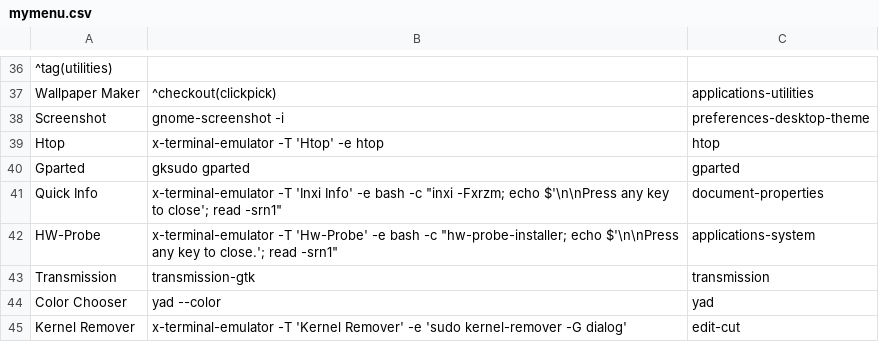
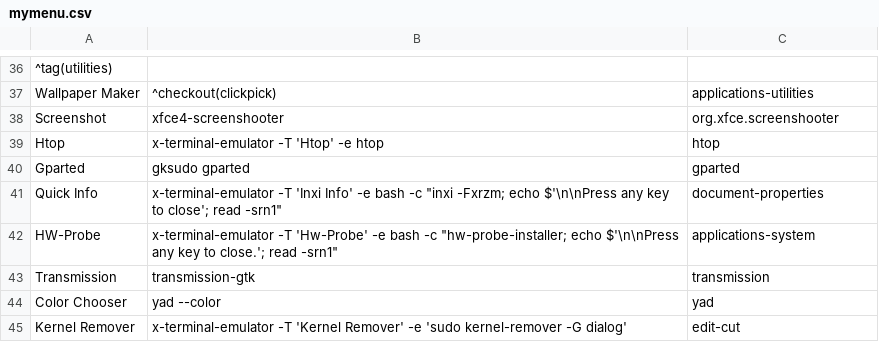
Before and after one commit to sleekmason/Lilidog-i386, a CSV file: config/includes.chroot_after_packages/etc/skel/.config/jgmenu/mymenu.csv, drawn as a sheet; only a part is shown, gaps mark what is left out; the diff names each change by its address in the sheet, - before the commit and + after, or states it on an @@ line.

Commit message:
Removed scrot removed gnome-screenshot added xfce4-screenshooter

```diff
--- a/config/includes.chroot_after_packages/etc/skel/.config/jgmenu/mymenu.csv
+++ b/config/includes.chroot_after_packages/etc/skel/.config/jgmenu/mymenu.csv
-B38: gnome-screenshot -i
+B38: xfce4-screenshooter
-C38: preferences-desktop-theme
+C38: org.xfce.screenshooter
```
Also changed, not shown: 2 other files.
